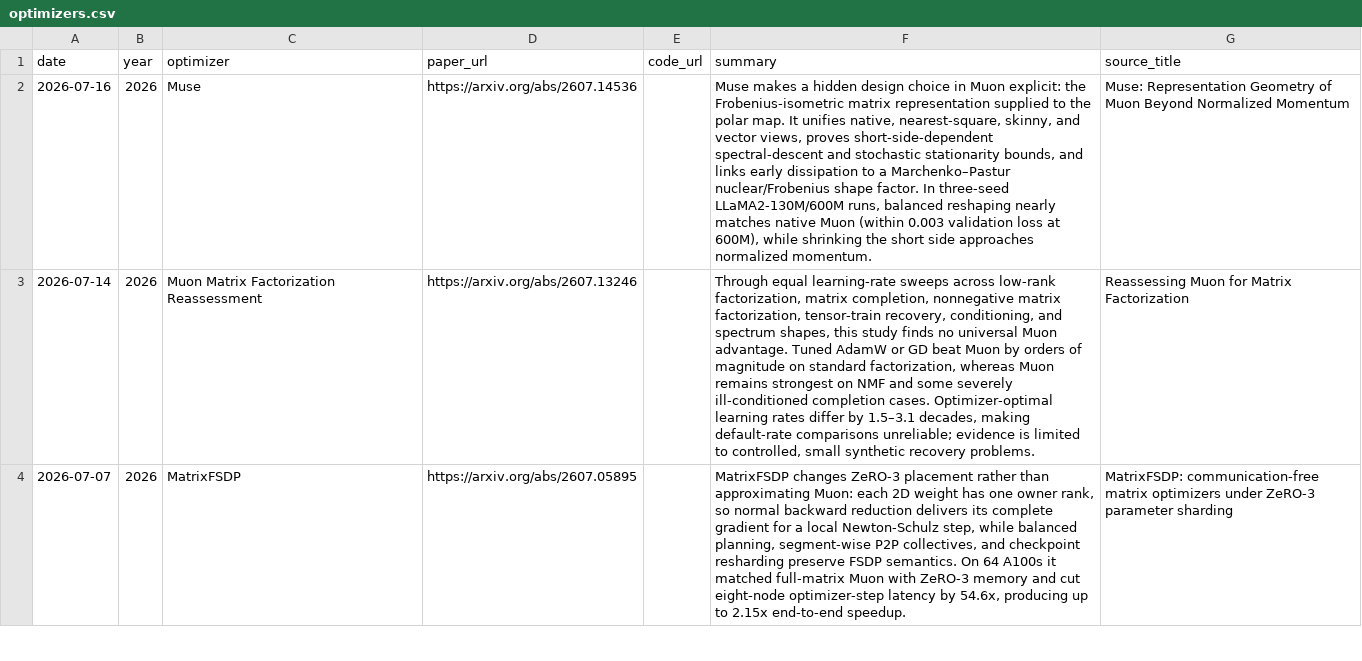
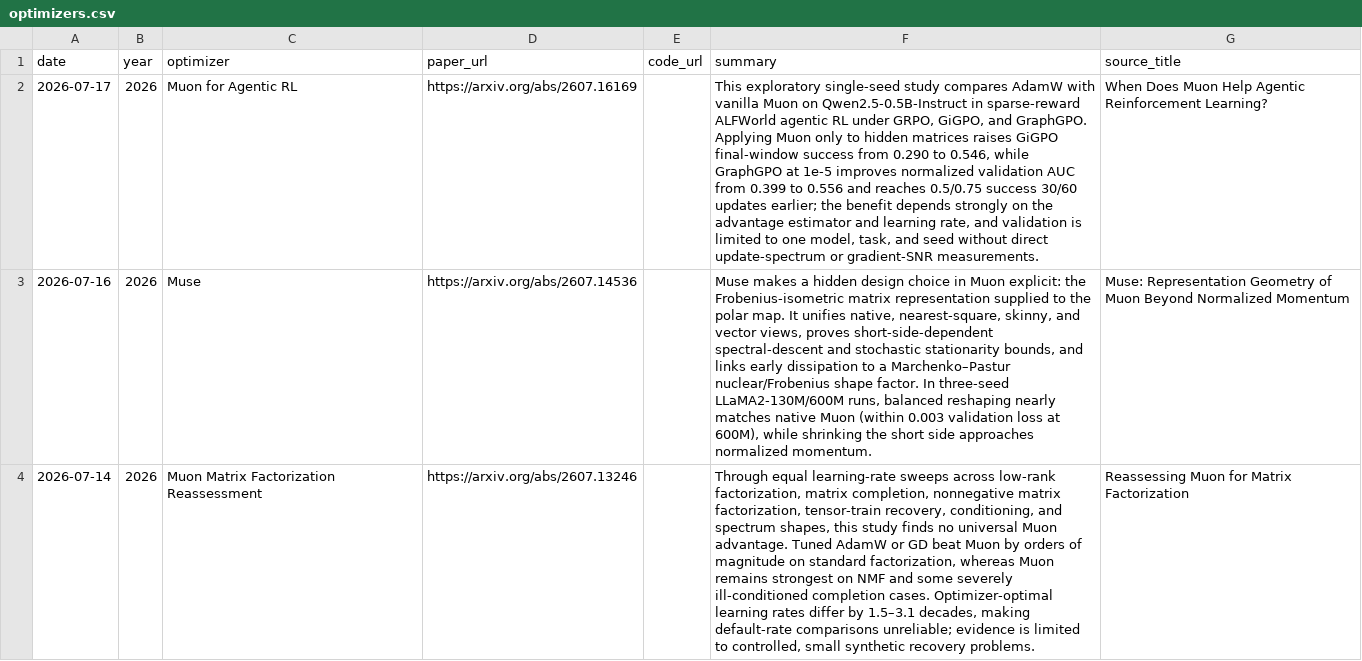
Before and after one commit to JiwenJ/Awesome-Optimizers, a CSV file: data/optimizers.csv, drawn as a sheet; only a part is shown; the shorter side is filled out with more unchanged rows; the diff names each change by its address in the sheet, - before the commit and + after, or states it on an @@ line.

```diff
--- a/data/optimizers.csv
+++ b/data/optimizers.csv
+row 2: 2026-07-17 | 2026 | Muon for Agentic RL | https://arxiv.org/abs/2607.16169 |  | This exploratory single-seed study compares AdamW with vanilla Muon on Qwen2.5-0.5B-Instruct in sparse-reward ALFWorld agentic RL under GRPO, GiGPO, and GraphGPO. Applying Muon only to hidden matrices raises GiGPO final-window success from 0.290 to 0.546, while GraphGPO at 1e-5 improves normalized validation AUC from 0.399 to 0.556 and reaches 0.5/0.75 success 30/60 updates earlier; the benefit depends strongly on the advantage estimator and learning rate, and validation is limited to one model, task, and seed without direct update-spectrum or gradient-SNR measurements. | When Does Muon Help Agentic Reinforcement Learning?
```
Also changed, not shown: data/muon_resources.csv, 1 other file.
